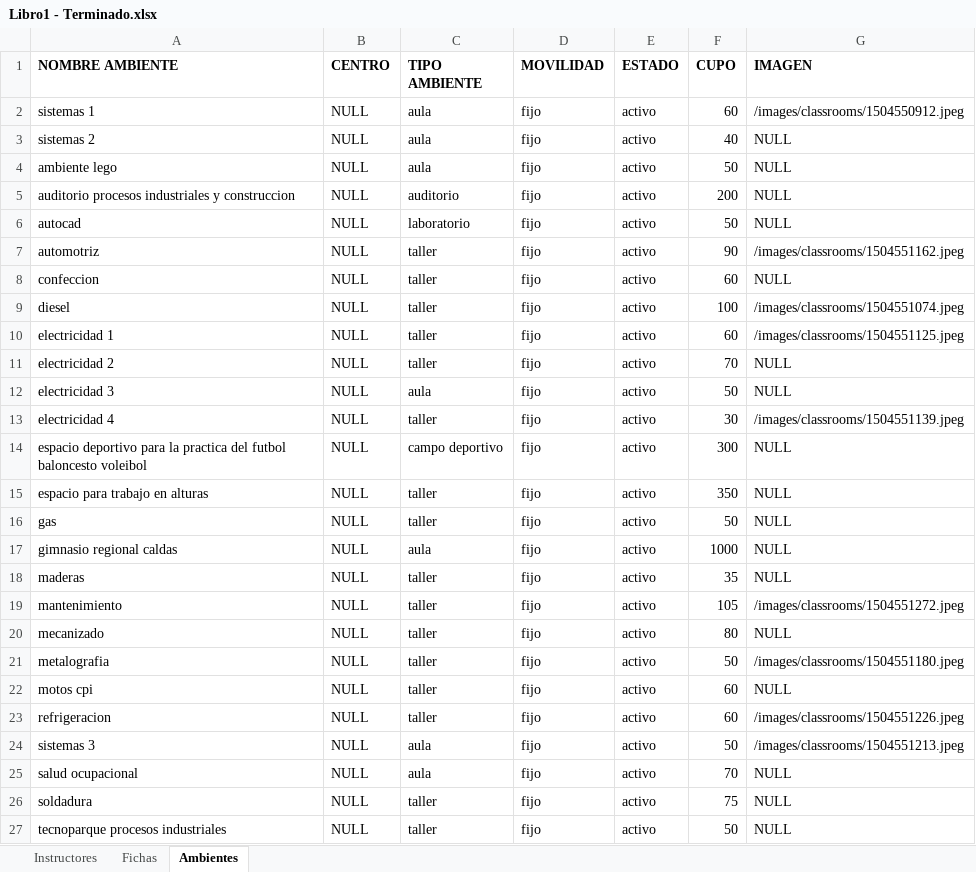
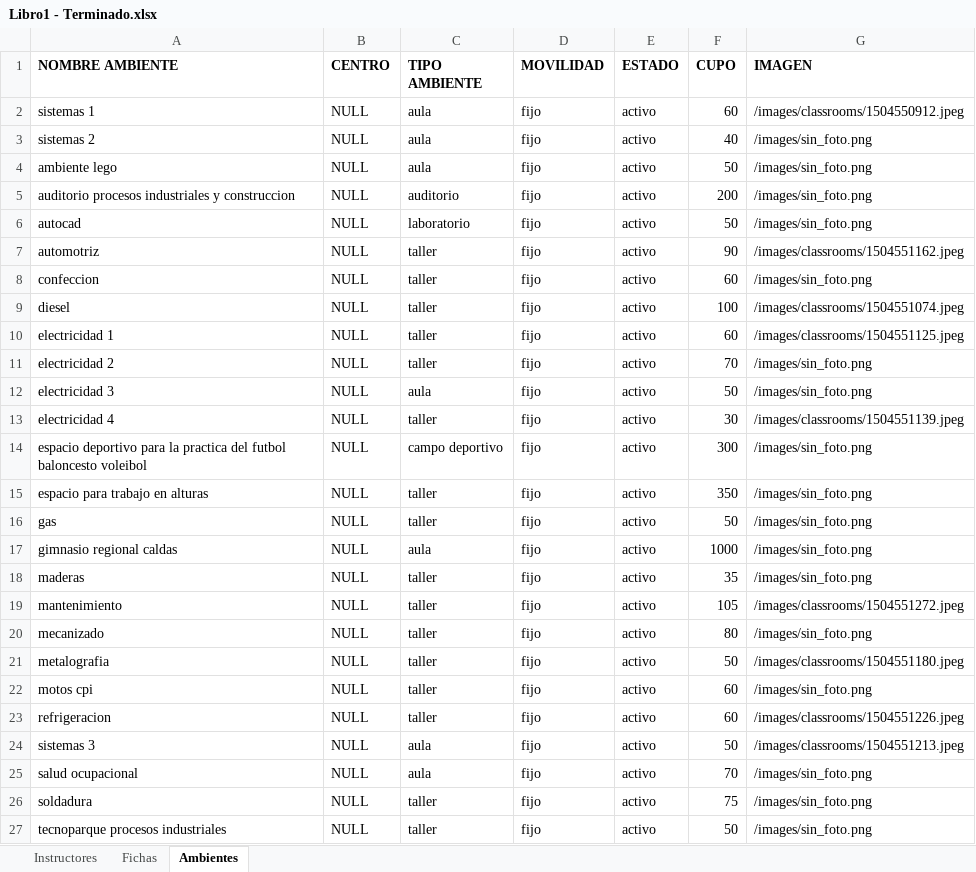
Before and after one commit to carincon93/almacen, an Excel workbook: Libro1 - Terminado.xlsx, sheet Ambientes, drawn as a sheet; values as stored, in another font and other column widths than the file's, no borders; the diff names each change by its address in the sheet, - before the commit and + after, or states it on an @@ line.

```diff
--- a/Libro1 - Terminado.xlsx (sheet Ambientes)
+++ b/Libro1 - Terminado.xlsx (sheet Ambientes)
-G3:G6 (IMAGEN): NULL
+G3:G6 (IMAGEN): /images/sin_foto.png
-G8 (IMAGEN): NULL
+G8 (IMAGEN): /images/sin_foto.png
-G11:G12 (IMAGEN): NULL
+G11:G12 (IMAGEN): /images/sin_foto.png
-G14:G18 (IMAGEN): NULL
+G14:G18 (IMAGEN): /images/sin_foto.png
-G20 (IMAGEN): NULL
+G20 (IMAGEN): /images/sin_foto.png
-G22 (IMAGEN): NULL
+G22 (IMAGEN): /images/sin_foto.png
-G25:G27 (IMAGEN): NULL
+G25:G27 (IMAGEN): /images/sin_foto.png
```
Also changed, not shown: 5 other files.
